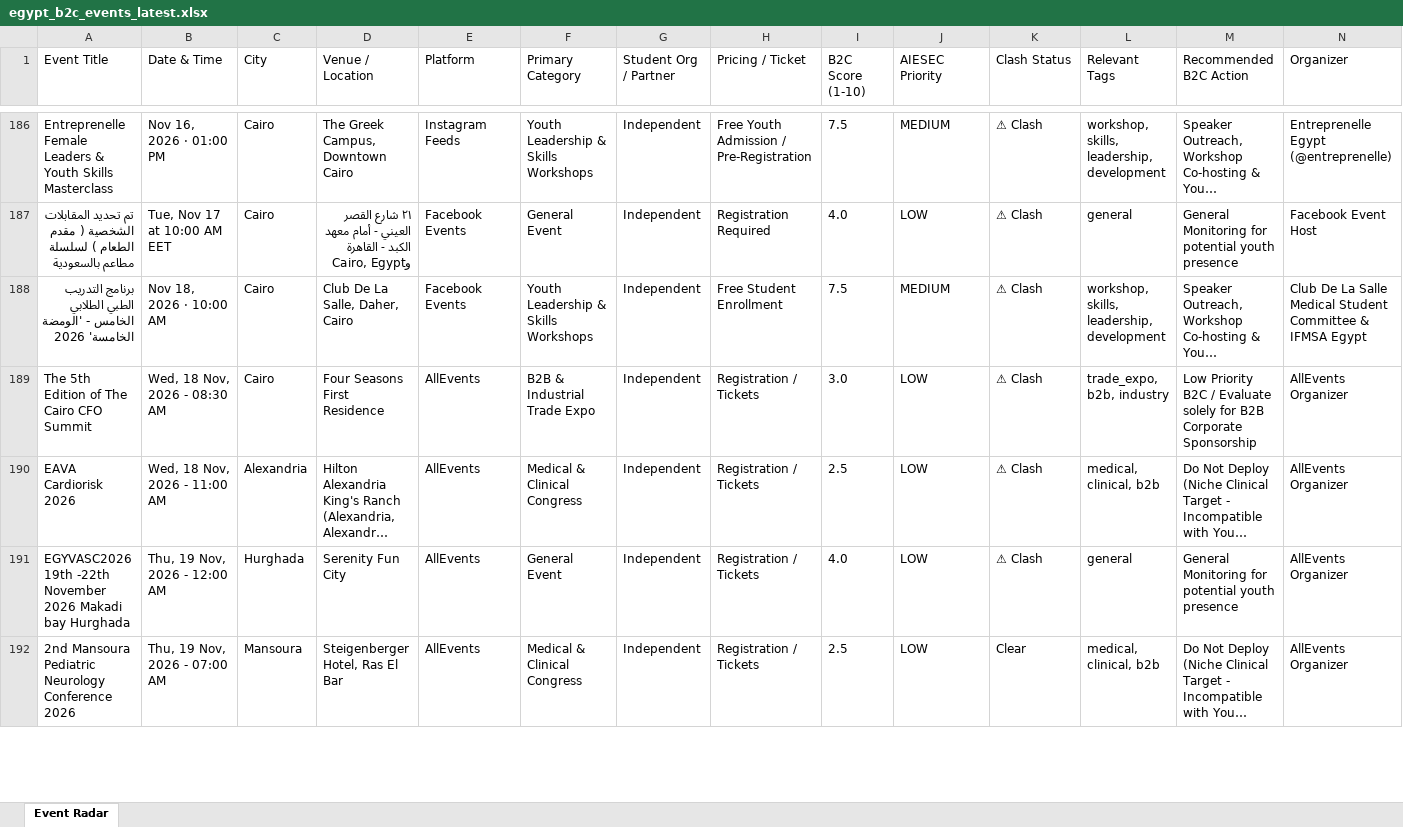
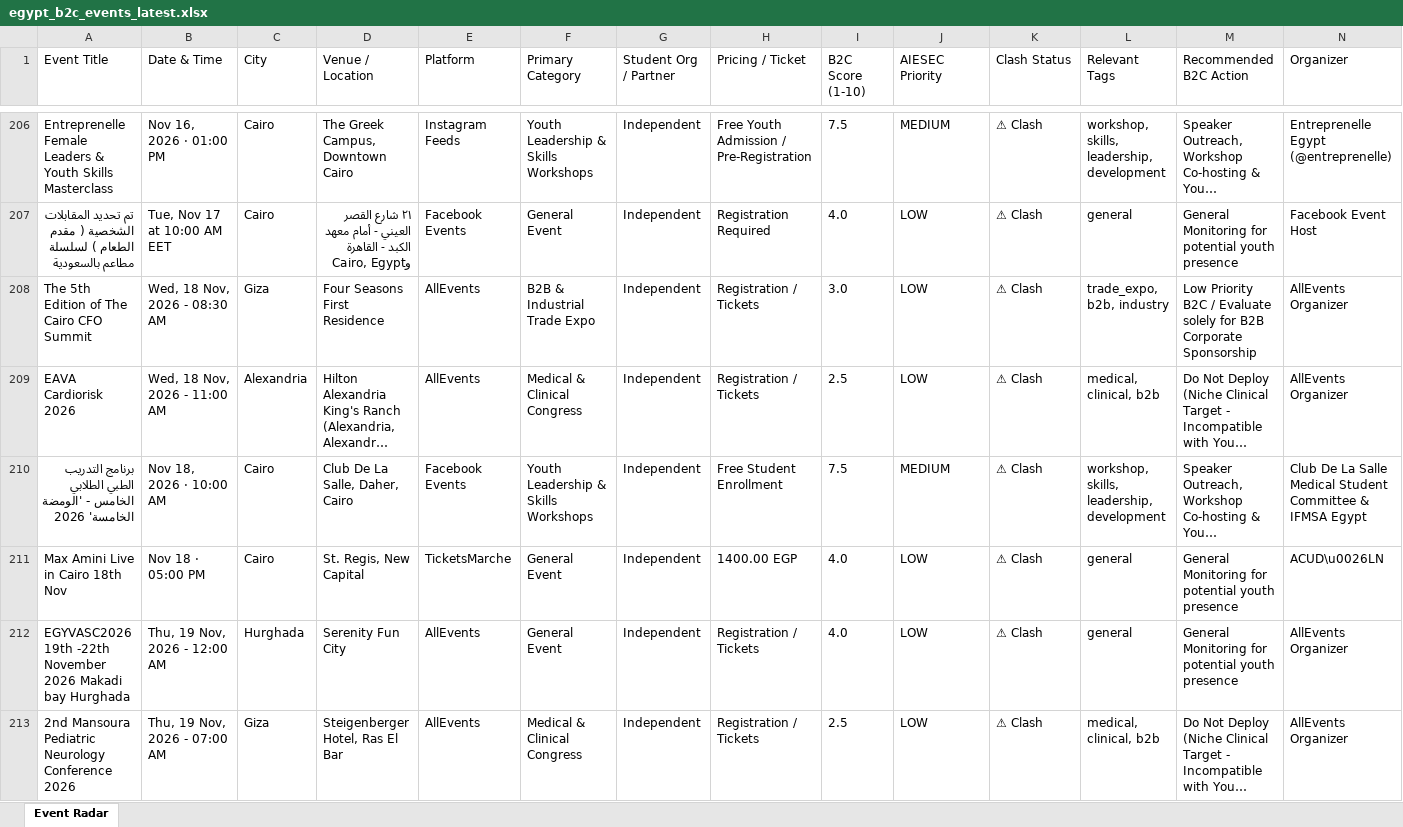
Before and after one commit to abdelrahmanmotazz/aiesec-event-radar, an Excel workbook: data/egypt_b2c_events_latest.xlsx, sheet Event Radar, drawn as a sheet; only a part is shown, gaps mark what is left out; long unchanged cells end in …; values as stored, in another font and other column widths than the file's, no borders; removed rows and columns are numbered as before the commit, all else as after; rows hold the shown columns only; the diff covers the shown part only; the diff names each change by its address in the sheet, - before the commit and + after, or states it on an @@ line.

```diff
--- a/data/egypt_b2c_events_latest.xlsx (sheet Event Radar)
+++ b/data/egypt_b2c_events_latest.xlsx (sheet Event Radar)
+row 208: The 5th Edition of The Cairo CFO Summit | Wed, 18 Nov, 2026 - 08:30 AM | Giza | Four Seasons First Residence | AllEvents | B2B & Industrial Trade Expo | Independent | Registration / Tickets | 3.0 | LOW | ⚠ Clash | trade_expo, b2b, industry | Low Priority B2C / Evaluate solely for B2B Corporate Sponsorship | AllEvents Organizer
@@ row 190 moved to row 209: EAVA Cardiorisk 2026 @@
-row 189: The 5th Edition of The Cairo CFO Summit | Wed, 18 Nov, 2026 - 08:30 AM | Cairo | Four Seasons First Residence | AllEvents | B2B & Industrial Trade Expo | Independent | Registration / Tickets | 3.0 | LOW | ⚠ Clash | trade_expo, b2b, industry | Low Priority B2C / Evaluate solely for B2B Corporate Sponsorship | AllEvents Organizer
+row 211: Max Amini Live in Cairo 18th Nov | Nov 18 · 05:00 PM | Cairo | St. Regis, New Capital | TicketsMarche | General Event | Independent | 1400.00 EGP | 4.0 | LOW | ⚠ Clash | general | General Monitoring for potential youth presence | ACUD\u0026LN
-C213 (City): Mansoura
+C213 (City): Giza
-K213 (Clash Status): Clear
+K213 (Clash Status): ⚠ Clash
```
Also changed, not shown: 29 added rows, 2 removed rows, 8 moved rows and 60 edited cells elsewhere in this sheet, data/aiesec_egypt_events_latest.xlsx, docs/data/aiesec_egypt_events_latest.xlsx, 10 other files.
